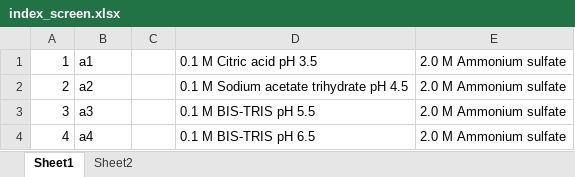
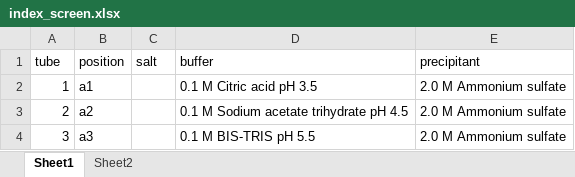
Before and after one commit to sluo6/lab_calculator, an Excel workbook: db/index_screen.xlsx, sheet Sheet1, drawn as a sheet; only a part is shown; the shorter side is filled out with more unchanged rows; values as stored, in another font and other column widths than the file's, no borders; table styles not drawn; the diff names each change by its address in the sheet, - before the commit and + after, or states it on an @@ line.

```diff
--- a/db/index_screen.xlsx (sheet Sheet1)
+++ b/db/index_screen.xlsx (sheet Sheet1)
+row 1: tube | position | salt | buffer | precipitant
```
Also changed, not shown: 2 other files.
